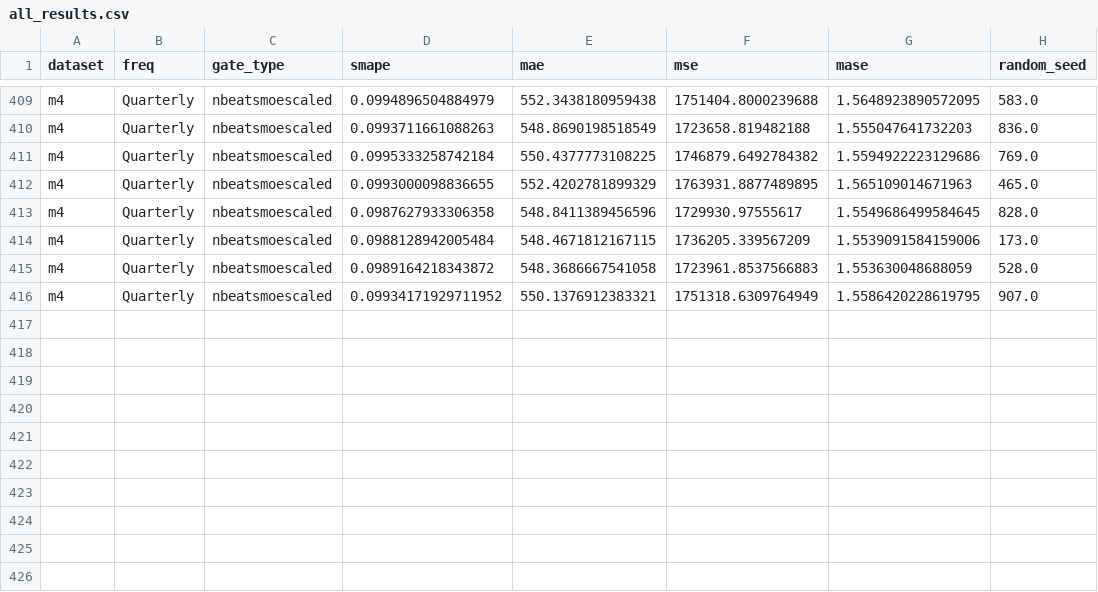
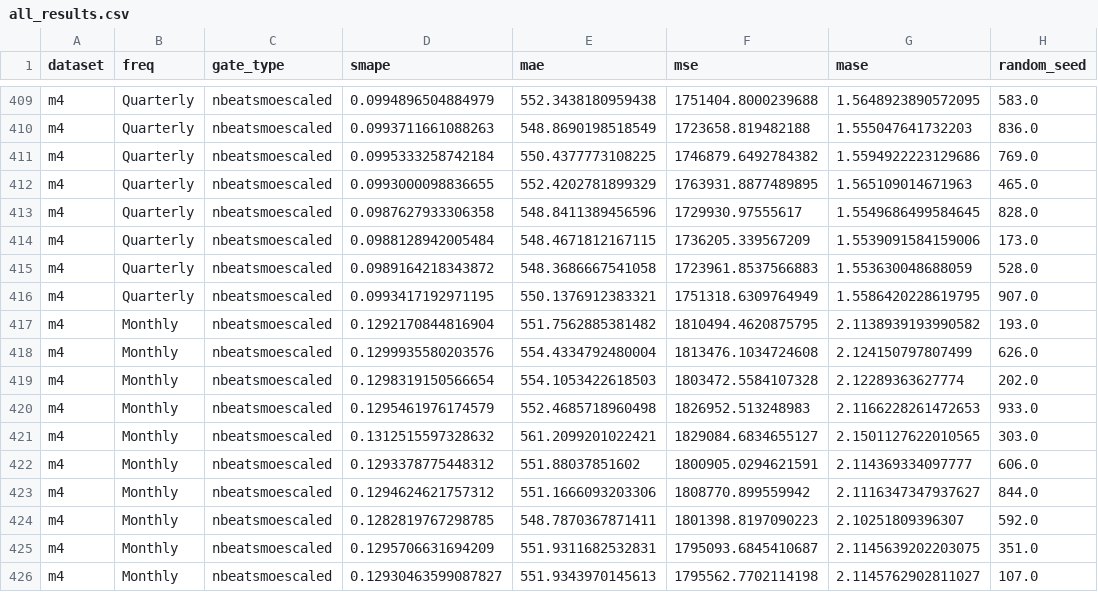
Before and after one commit to zaai-ai/mixture_of_experts_time_series, a CSV file: results/all_results.csv, drawn as a sheet; only a part is shown, gaps mark what is left out.

Commit message:
the rest of the results

```diff
--- a/results/all_results.csv
+++ b/results/all_results.csv
@@ -415,2 +415,12 @@ m4,Quarterly,nbeatsmoescaled,0.0988128942005484,548.4671812167115,1736205.339567
 m4,Quarterly,nbeatsmoescaled,0.0989164218343872,548.3686667541058,1723961.8537566883,1.553630048688059,528.0
-m4,Quarterly,nbeatsmoescaled,0.09934171929711952,550.1376912383321,1751318.6309764949,1.5586420228619795,907.0
+m4,Quarterly,nbeatsmoescaled,0.0993417192971195,550.1376912383321,1751318.6309764949,1.5586420228619795,907.0
+m4,Monthly,nbeatsmoescaled,0.1292170844816904,551.7562885381482,1810494.4620875795,2.1138939193990582,193.0
+m4,Monthly,nbeatsmoescaled,0.1299935580203576,554.4334792480004,1813476.1034724608,2.124150797807499,626.0
+m4,Monthly,nbeatsmoescaled,0.1298319150566654,554.1053422618503,1803472.5584107328,2.12289363627774,202.0
+m4,Monthly,nbeatsmoescaled,0.1295461976174579,552.4685718960498,1826952.513248983,2.1166228261472653,933.0
+m4,Monthly,nbeatsmoescaled,0.1312515597328632,561.2099201022421,1829084.6834655127,2.1501127622010565,303.0
+m4,Monthly,nbeatsmoescaled,0.1293378775448312,551.88037851602,1800905.0294621591,2.114369334097777,606.0
+m4,Monthly,nbeatsmoescaled,0.1294624621757312,551.1666093203306,1808770.899559942,2.1116347347937627,844.0
+m4,Monthly,nbeatsmoescaled,0.1282819767298785,548.7870367871411,1801398.8197090223,2.10251809396307,592.0
+m4,Monthly,nbeatsmoescaled,0.1295706631694209,551.9311682532831,1795093.6845410687,2.1145639202203075,351.0
+m4,Monthly,nbeatsmoescaled,0.12930463599087827,551.9343970145613,1795562.7702114198,2.1145762902811027,107.0
```
Also changed, not shown: results_summary_with_blcs.csv, 3 other files.
